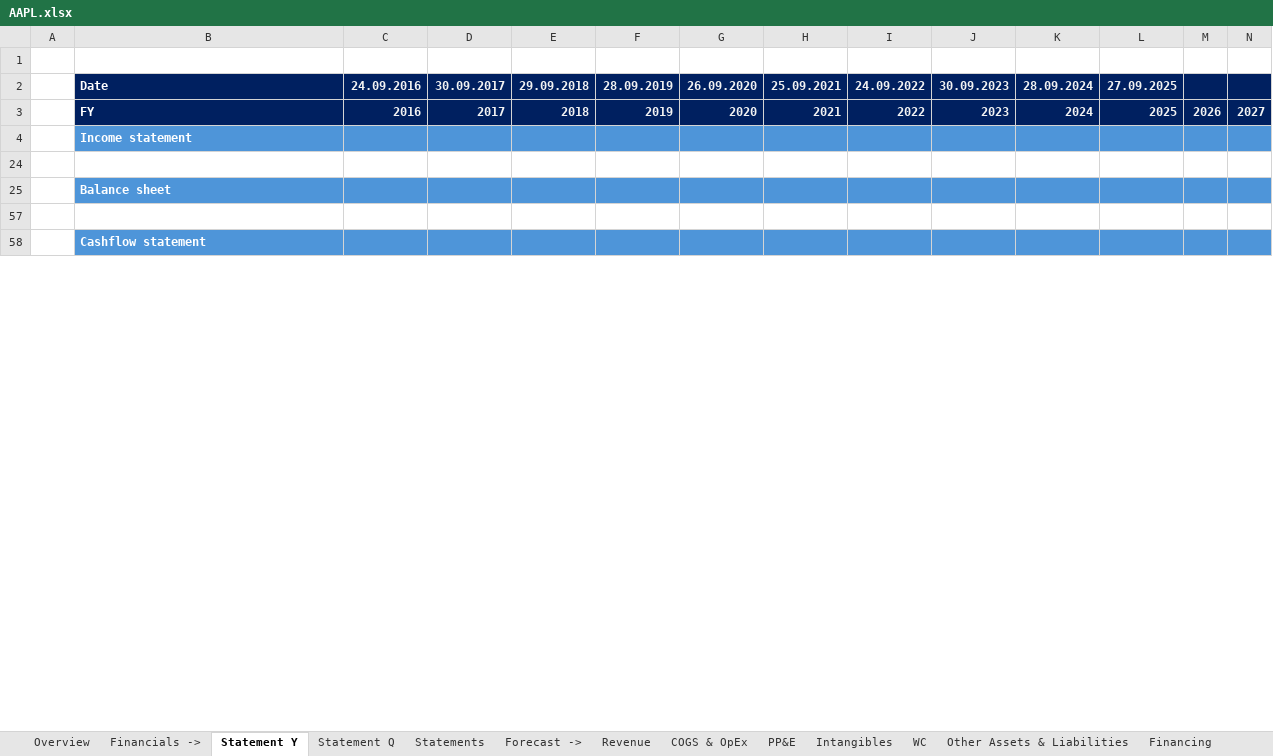
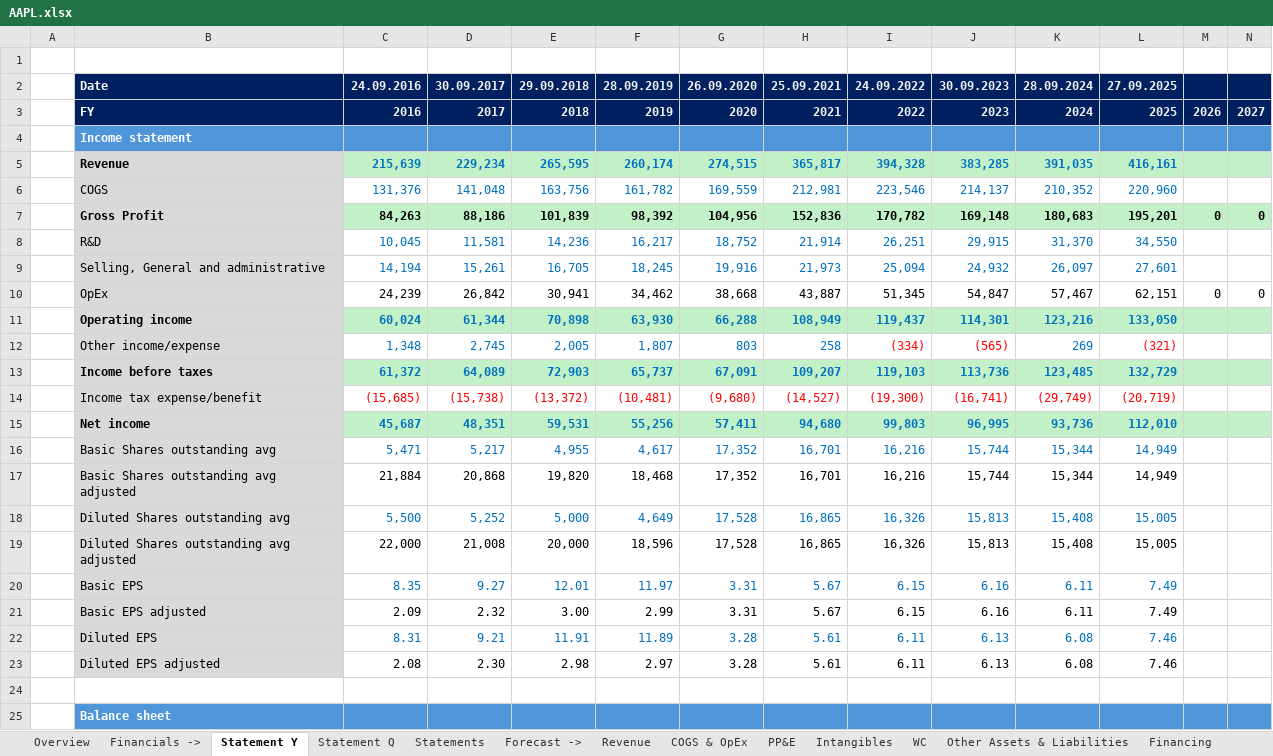
Before and after one commit to ady28/Finance-StockLists, an Excel workbook: AAPL.xlsx, sheet Statement Y, drawn as a sheet; only a part is shown; the shorter side is filled out with more unchanged rows; values as stored, in another font and other column widths than the file's, no borders; rows hold the shown columns only; the diff covers the shown part only; the diff names each change by its address in the sheet, - before the commit and + after, or states it on an @@ line.

```diff
--- a/AAPL.xlsx (sheet Statement Y)
+++ b/AAPL.xlsx (sheet Statement Y)
@@ row 5 unhidden:  | Revenue | 215,639 | 229,234 | 265,595 | 260,174 | 274,515 | 365,817 | 394,328 | 383,285 | 391,035 | 416,161 @@
@@ row 6 unhidden:  | COGS | 131,376 | 141,048 | 163,756 | 161,782 | 169,559 | 212,981 | 223,546 | 214,137 | 210,352 | 220,960 @@
@@ row 7 unhidden:  | Gross Profit | 84,263 | 88,186 | 101,839 | 98,392 | 104,956 | 152,836 | 170,782 | 169,148 | 180,683 | 195,201 | 0 | 0 @@
@@ row 8 unhidden:  | R&D | 10,045 | 11,581 | 14,236 | 16,217 | 18,752 | 21,914 | 26,251 | 29,915 | 31,370 | 34,550 @@
@@ row 9 unhidden:  | Selling, General and administrative | 14,194 | 15,261 | 16,705 | 18,245 | 19,916 | 21,973 | 25,094 | 24,932 | 26,097 | 27,601 @@
@@ row 10 unhidden:  | OpEx | 24,239 | 26,842 | 30,941 | 34,462 | 38,668 | 43,887 | 51,345 | 54,847 | 57,467 | 62,151 | 0 | 0 @@
@@ row 11 unhidden:  | Operating income | 60,024 | 61,344 | 70,898 | 63,930 | 66,288 | 108,949 | 119,437 | 114,301 | 123,216 | 133,050 @@
@@ row 12 unhidden:  | Other income/expense | 1,348 | 2,745 | 2,005 | 1,807 | 803 | 258 | (334) | (565) | 269 | (321) @@
@@ row 13 unhidden:  | Income before taxes | 61,372 | 64,089 | 72,903 | 65,737 | 67,091 | 109,207 | 119,103 | 113,736 | 123,485 | 132,729 @@
@@ row 14 unhidden:  | Income tax expense/benefit | (15,685) | (15,738) | (13,372) | (10,481) | (9,680) | (14,527) | (19,300) | (16,741) | (29,749) | (20,719) @@
@@ row 15 unhidden:  | Net income | 45,687 | 48,351 | 59,531 | 55,256 | 57,411 | 94,680 | 99,803 | 96,995 | 93,736 | 112,010 @@
@@ row 16 unhidden:  | Basic Shares outstanding avg | 5,471 | 5,217 | 4,955 | 4,617 | 17,352 | 16,701 | 16,216 | 15,744 | 15,344 | 14,949 @@
@@ row 17 unhidden:  | Basic Shares outstanding avg adjusted | 21,884 | 20,868 | 19,820 | 18,468 | 17,352 | 16,701 | 16,216 | 15,744 | 15,344 | 14,949 @@
@@ row 18 unhidden:  | Diluted Shares outstanding avg | 5,500 | 5,252 | 5,000 | 4,649 | 17,528 | 16,865 | 16,326 | 15,813 | 15,408 | 15,005 @@
@@ row 19 unhidden:  | Diluted Shares outstanding avg adjusted | 22,000 | 21,008 | 20,000 | 18,596 | 17,528 | 16,865 | 16,326 | 15,813 | 15,408 | 15,005 @@
@@ row 20 unhidden:  | Basic EPS | 8.35 | 9.27 | 12.01 | 11.97 | 3.31 | 5.67 | 6.15 | 6.16 | 6.11 | 7.49 @@
@@ row 21 unhidden:  | Basic EPS adjusted | 2.09 | 2.32 | 3.00 | 2.99 | 3.31 | 5.67 | 6.15 | 6.16 | 6.11 | 7.49 @@
@@ row 22 unhidden:  | Diluted EPS | 8.31 | 9.21 | 11.91 | 11.89 | 3.28 | 5.61 | 6.11 | 6.13 | 6.08 | 7.46 @@
@@ row 23 unhidden:  | Diluted EPS adjusted | 2.08 | 2.30 | 2.98 | 2.97 | 3.28 | 5.61 | 6.11 | 6.13 | 6.08 | 7.46 @@
```
Also changed, not shown: 20 added rows, 35 removed rows, 24 hidden or unhidden rows and 4 edited cells elsewhere in this sheet, sheet Statement Q, sheet Statements, sheet COGS & OpEx, sheet PP&E, sheet Revenue, sheet Cash Flow, 5 more sheets, formulas that keep their value, hidden cells, 8. Template_Stock.xlsx, DUOL.xlsx.
